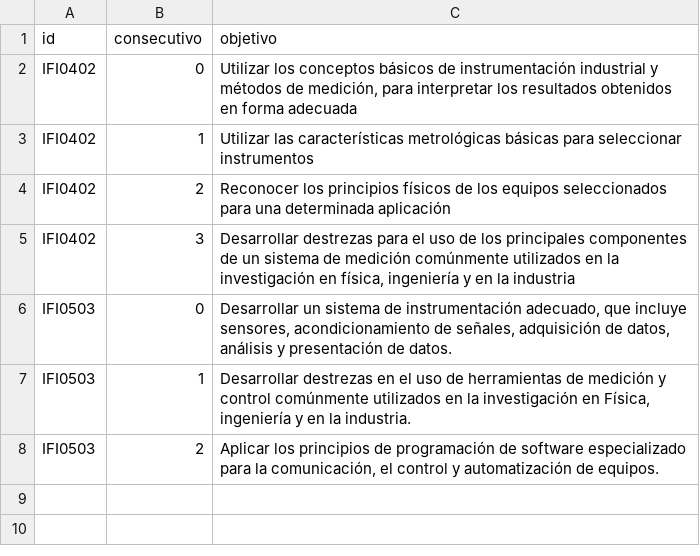
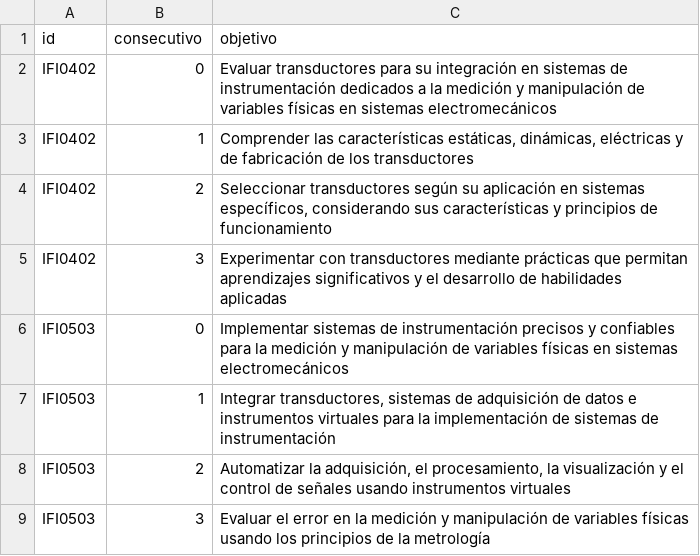
Before and after one commit to EIF-TEC/programas, a CSV file: cursos/cursos_obj.csv, drawn as a sheet.

```diff
--- a/cursos/cursos_obj.csv
+++ b/cursos/cursos_obj.csv
@@ -1,8 +1,9 @@
 id,consecutivo,objetivo
-IFI0402,0,"Utilizar los conceptos básicos de instrumentación industrial y métodos de medición, para interpretar los resultados obtenidos en forma adecuada"
-IFI0402,1,"Utilizar las características metrológicas básicas para seleccionar instrumentos"
-IFI0402,2,"Reconocer los principios físicos de los equipos seleccionados para una determinada aplicación"
-IFI0402,3,"Desarrollar destrezas para el uso de los principales componentes de un sistema de medición comúnmente utilizados en la investigación en física, ingeniería y en la industria"
-IFI0503,0,"Desarrollar un sistema de instrumentación adecuado, que incluye sensores, acondicionamiento de señales, adquisición de datos, análisis y presentación de datos."
-IFI0503,1,"Desarrollar destrezas en el uso de herramientas de medición y control comúnmente utilizados en la investigación en Física, ingeniería y en la industria."
-IFI0503,2,"Aplicar los principios de programación de software especializado para la comunicación, el control y automatización de equipos."
+IFI0402,0,"Evaluar transductores para su integración en sistemas de instrumentación dedicados a la medición y manipulación de variables físicas en sistemas electromecánicos"
+IFI0402,1,"Comprender las características estáticas, dinámicas, eléctricas y de fabricación de los transductores"
+IFI0402,2,"Seleccionar transductores según su aplicación en sistemas específicos, considerando sus características y principios de funcionamiento"
+IFI0402,3,"Experimentar con transductores mediante prácticas que permitan aprendizajes significativos y el desarrollo de habilidades aplicadas"
+IFI0503,0,"Implementar sistemas de instrumentación precisos y confiables para la medición y manipulación de variables físicas en sistemas electromecánicos"
+IFI0503,1,"Integrar transductores, sistemas de adquisición de datos e instrumentos virtuales para la implementación de sistemas de instrumentación"
+IFI0503,2,"Automatizar la adquisición, el procesamiento, la visualización y el control de señales usando instrumentos virtuales"
+IFI0503,3,"Evaluar el error en la medición y manipulación de variables físicas usando los principios de la metrología"
```
Also changed, not shown: cursos/cursos_conten.csv, cursos/cursos_descri.csv, 5 other files.
